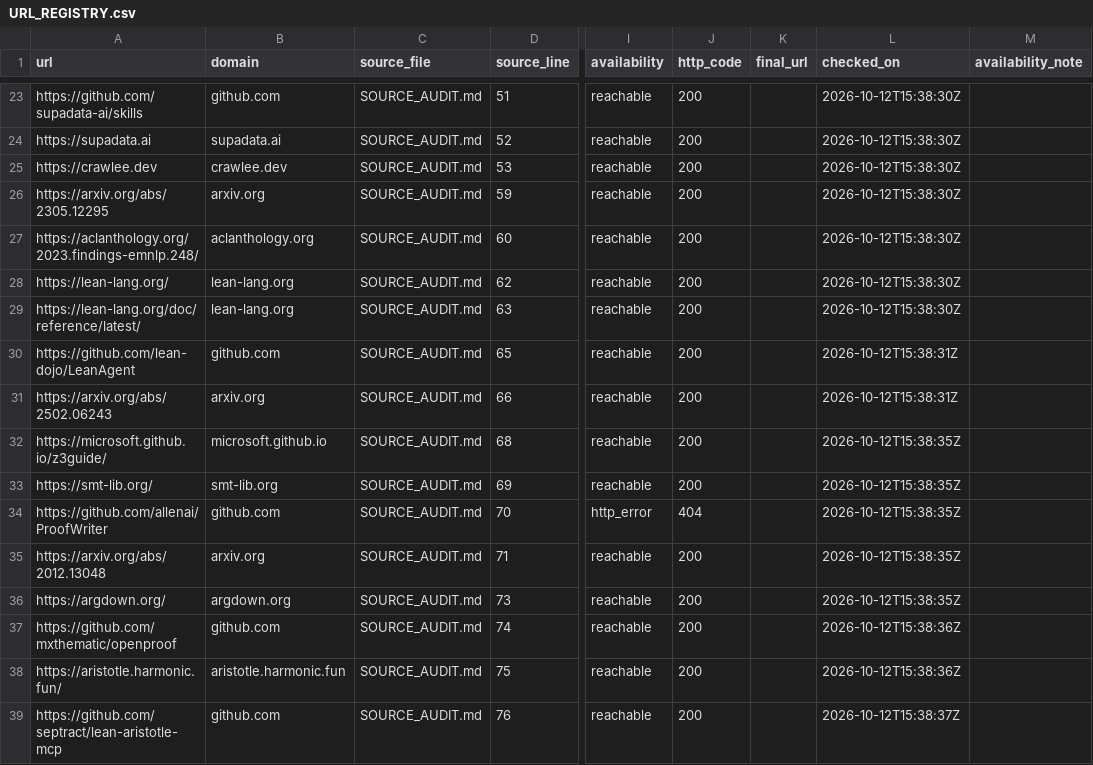
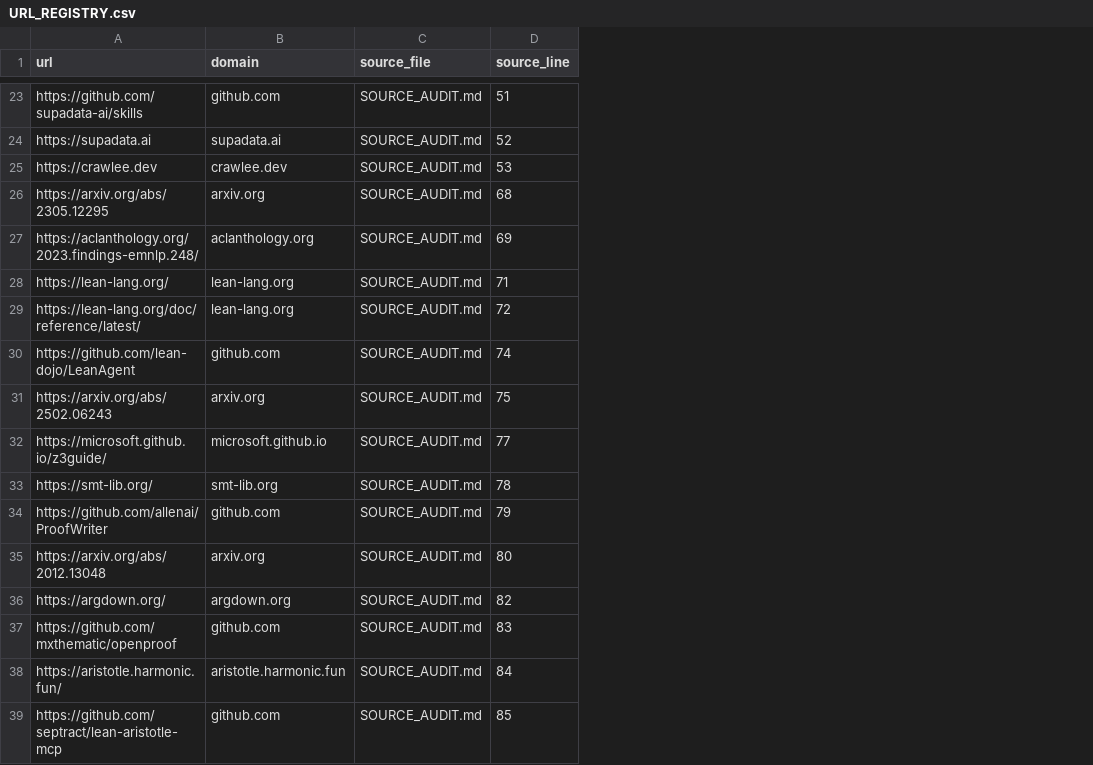
Before and after one commit to gat45/op15-logos, a CSV file: docs/URL_REGISTRY.csv, drawn as a sheet; only a part is shown, gaps mark what is left out; removed rows and columns are numbered as before the commit, all else as after; the diff covers the shown part only; the diff names each change by its address in the sheet, - before the commit and + after, or states it on an @@ line.

Commit message:
feat: persist evidence with provenance and audit memory sources

```diff
--- a/docs/URL_REGISTRY.csv
+++ b/docs/URL_REGISTRY.csv
-column I (availability), rows 23-39: reachable | reachable | reachable | reachable | reachable | reachable | reachable | reachable | reachable | reachable | reachable | http_error | reachable | reachable | reachable | reachable | reachable
-column J (http_code), rows 23-39: 200 | 200 | 200 | 200 | 200 | 200 | 200 | 200 | 200 | 200 | 200 | 404 | 200 | 200 | 200 | 200 | 200
-column K (final_url), empty
-column L (checked_on), rows 23-39: 2026-10-12T15:38:30Z | 2026-10-12T15:38:30Z | 2026-10-12T15:38:30Z | 2026-10-12T15:38:30Z | 2026-10-12T15:38:30Z | 2026-10-12T15:38:30Z | 2026-10-12T15:38:30Z | 2026-10-12T15:38:31Z | 2026-10-12T15:38:31Z | 2026-10-12T15:38:35Z | 2026-10-12T15:38:35Z | 2026-10-12T15:38:35Z | 2026-10-12T15:38:35Z | 2026-10-12T15:38:35Z | 2026-10-12T15:38:36Z | 2026-10-12T15:38:36Z | 2026-10-12T15:38:37Z
-column M (availability_note), empty
-D26 (source_line): 59
+D26 (source_line): 68
-D27 (source_line): 60
+D27 (source_line): 69
-D28 (source_line): 62
+D28 (source_line): 71
-D29 (source_line): 63
+D29 (source_line): 72
-D30 (source_line): 65
+D30 (source_line): 74
-D31 (source_line): 66
+D31 (source_line): 75
-D32 (source_line): 68
+D32 (source_line): 77
-D33 (source_line): 69
+D33 (source_line): 78
-D34 (source_line): 70
+D34 (source_line): 79
-D35 (source_line): 71
+D35 (source_line): 80
-D36 (source_line): 73
+D36 (source_line): 82
-D37 (source_line): 74
+D37 (source_line): 83
-D38 (source_line): 75
+D38 (source_line): 84
-D39 (source_line): 76
+D39 (source_line): 85
```
Also changed, not shown: 2 added rows, 2 removed rows and 56 edited cells elsewhere in this file, 3 other files.
